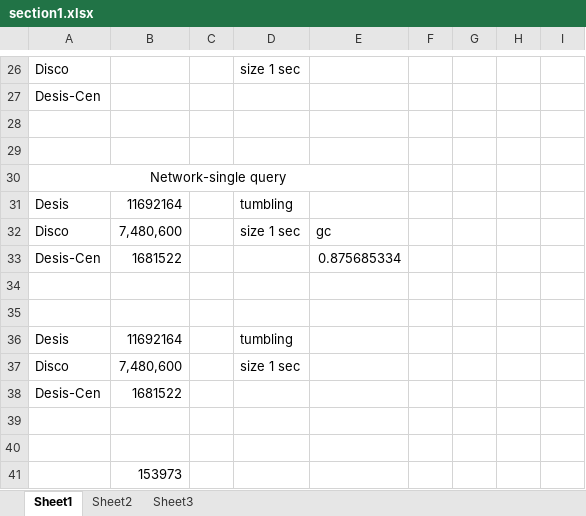
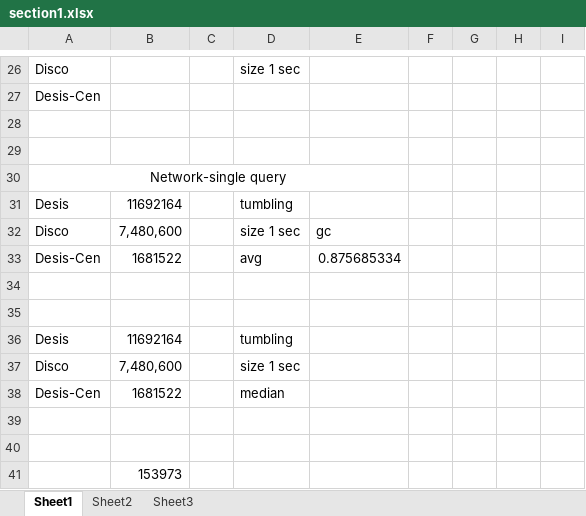
Before and after one commit to wywclmqf/DESengine, an Excel workbook: results/section1.xlsx, sheet Sheet1, drawn as a sheet; only a part is shown, gaps mark what is left out; values as stored, in another font and other column widths than the file's, no borders; the diff names each change by its address in the sheet, - before the commit and + after, or states it on an @@ line.

```diff
--- a/results/section1.xlsx (sheet Sheet1)
+++ b/results/section1.xlsx (sheet Sheet1)
-D33: (empty)
+D33: avg
-D38: (empty)
+D38: median
```
Also changed, not shown: 7 other files.
